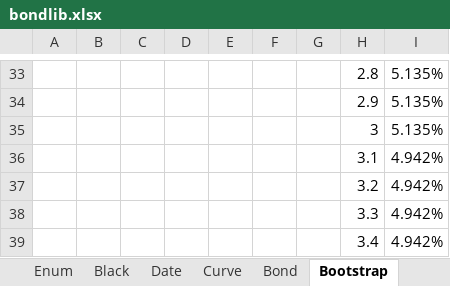
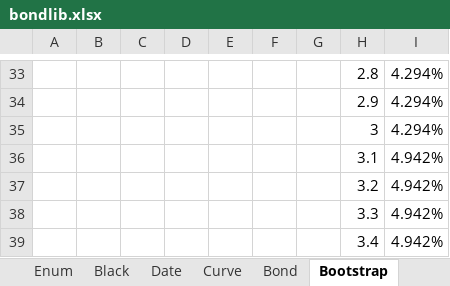
Before and after one commit to tmcrossx/bondlib, an Excel workbook: bondxll/bondlib.xlsx, sheet Bootstrap, drawn as a sheet; only a part is shown, gaps mark what is left out; values as stored, in another font and other column widths than the file's, no borders; charts and pictures not drawn; the diff covers the shown part only; the diff names each change by its address in the sheet, - before the commit and + after, or states it on an @@ line.

```diff
--- a/bondxll/bondlib.xlsx (sheet Bootstrap)
+++ b/bondxll/bondlib.xlsx (sheet Bootstrap)
-I33:I35: 5.135%
+I33:I35: 4.294%
```
Also changed, not shown: 39 edited cells elsewhere in this sheet, sheet Curve, sheet Black, sheet Date, sheet Ho-Lee, sheet Bond, sheet Enum, charts or pictures, 12 other files.
